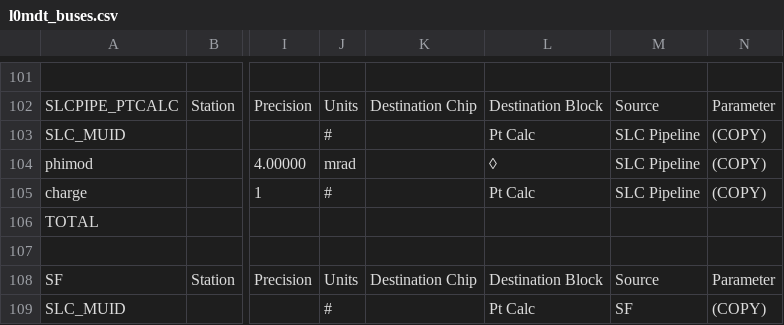
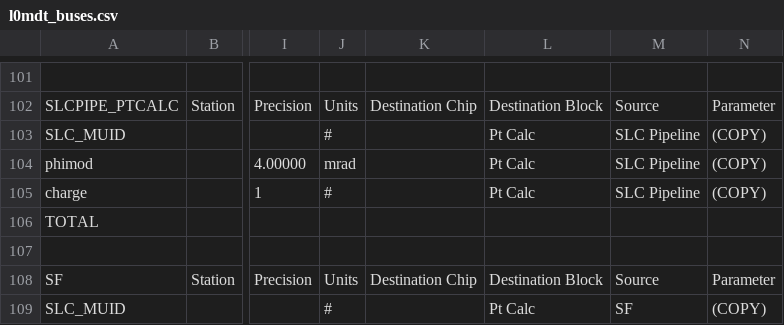
Before and after one commit to andrewpeck/dataformats, a CSV file: l0mdt_buses.csv, drawn as a sheet; only a part is shown, gaps mark what is left out; the diff names each change by its address in the sheet, - before the commit and + after, or states it on an @@ line.

Commit message:
CSV updated 2020-04-04 04:22:30

```diff
--- a/l0mdt_buses.csv
+++ b/l0mdt_buses.csv
-L104: ◊
+L104: Pt Calc
```
